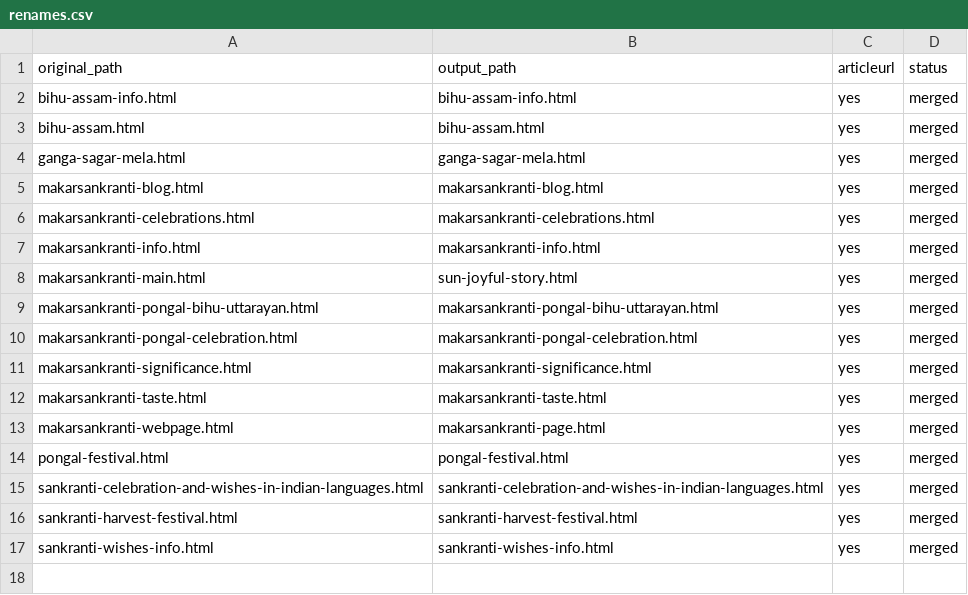
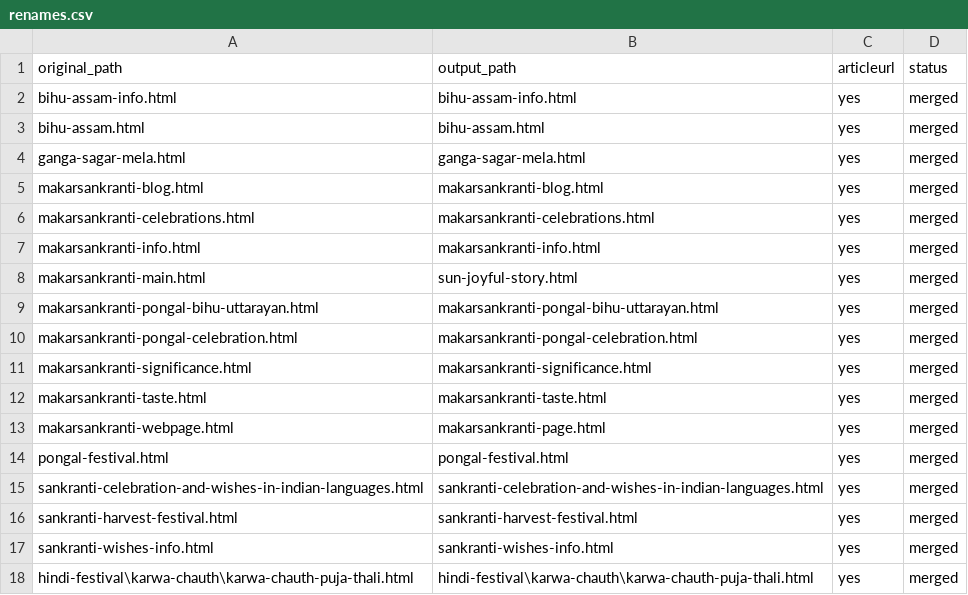
Before and after one commit to create-websites/makarsankranti.net, a CSV file: output/content/renames.csv, drawn as a sheet; the diff names each change by its address in the sheet, - before the commit and + after, or states it on an @@ line.

```diff
--- a/output/content/renames.csv
+++ b/output/content/renames.csv
+row 18: hindi-festival\karwa-chauth\karwa-chauth-puja-thali.html | hindi-festival\karwa-chauth\karwa-chauth-puja-thali.html | yes | merged
```
Also changed, not shown: 20 other files.
